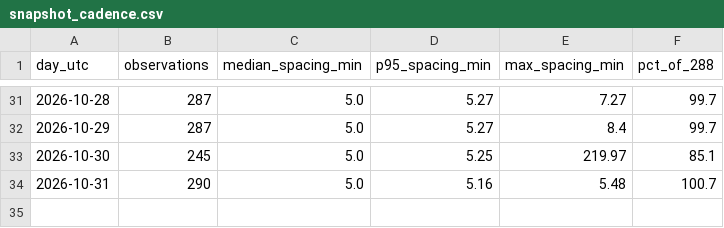
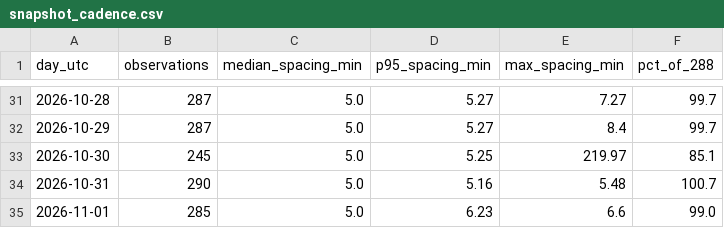
Before and after one commit to amaya507/sitr-panama-archive, a CSV file: data/manifest/snapshot_cadence.csv, drawn as a sheet; only a part is shown, gaps mark what is left out.

```diff
--- a/data/manifest/snapshot_cadence.csv
+++ b/data/manifest/snapshot_cadence.csv
@@ -34 +34,2 @@ day_utc,observations,median_spacing_min,p95_spacing_min,max_spacing_min,pct_of_2
 2026-10-31,290,5.0,5.16,5.48,100.7
+2026-11-01,285,5.0,6.23,6.6,99.0
```
Also changed, not shown: data/manifest/endpoint_probes.csv, 22 other files.
